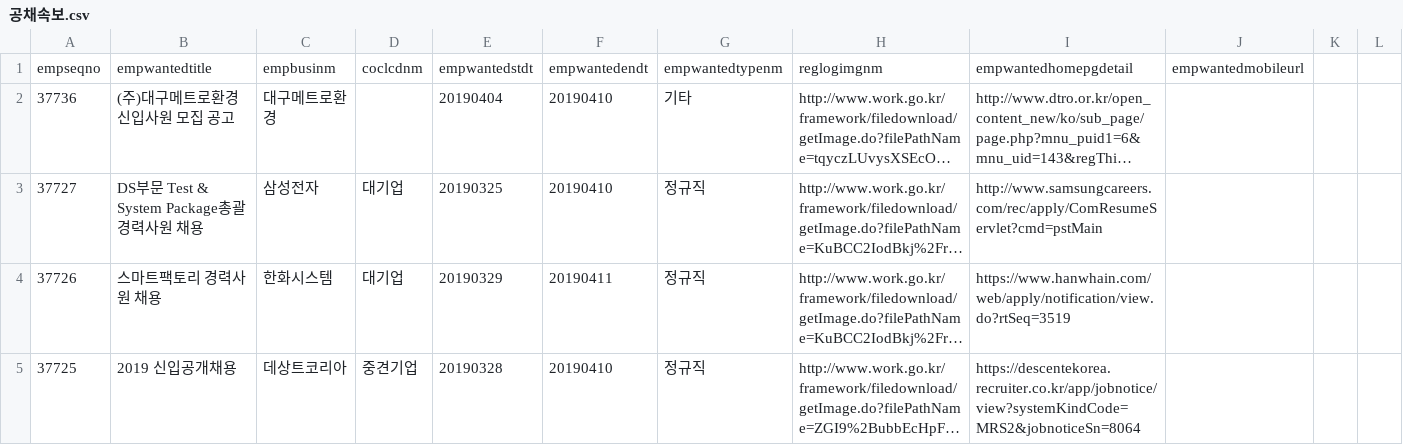
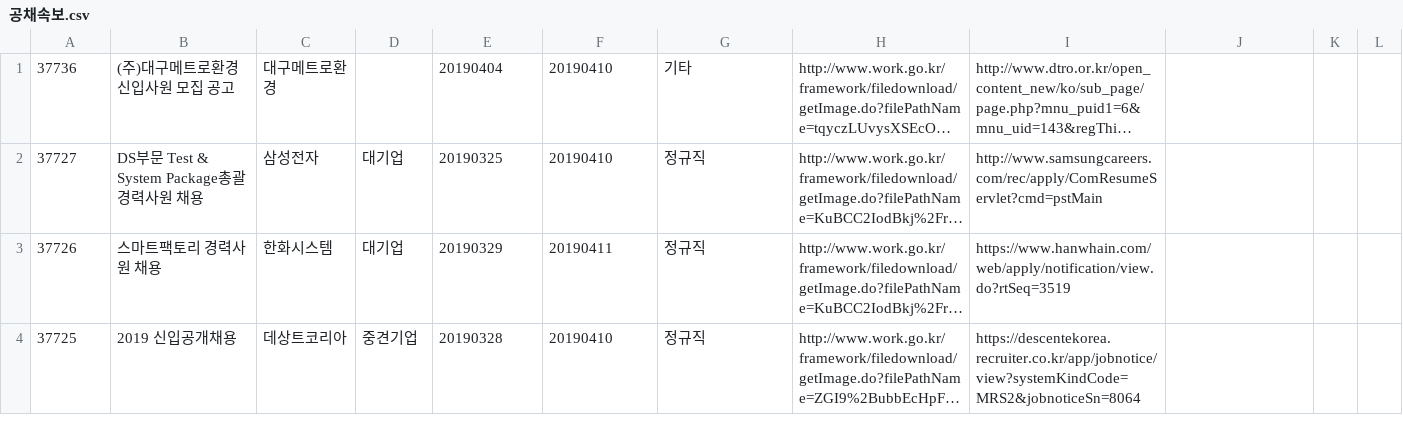
Before and after one commit to heme90/xml2csvexample, a CSV file: recruitsok/공채속보.csv, drawn as a sheet; only a part is shown; long unchanged cells end in …; the diff names each change by its address in the sheet, - before the commit and + after, or states it on an @@ line.

```diff
--- a/recruitsok/공채속보.csv
+++ b/recruitsok/공채속보.csv
-row 1: empseqno | empwantedtitle | empbusinm | coclcdnm | empwantedstdt | empwantedendt | empwantedtypenm | reglogimgnm | empwantedhomepgdetail | empwantedmobileurl
```
Also changed, not shown: recruitsok/공채속보rep.csv, 21 other files.
